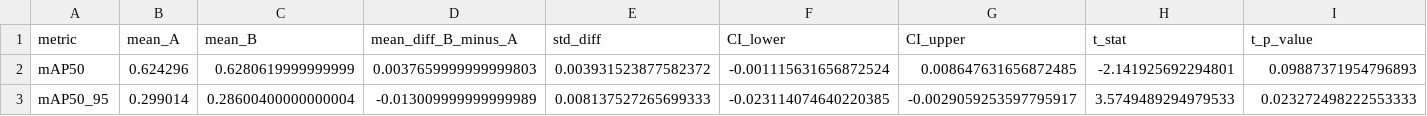
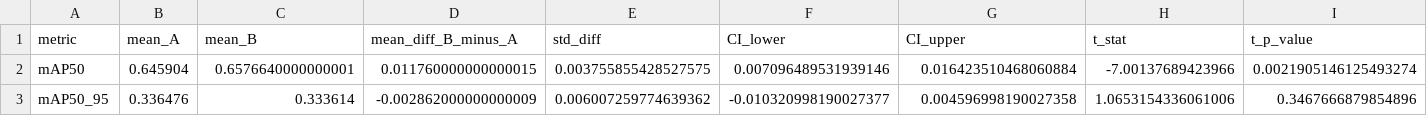
Before and after one commit to vlbthambawita/sperm, a CSV file: yolo/statistical_comparison.csv, drawn as a sheet; only a part is shown; the diff covers the shown part only; the diff names each change by its address in the sheet, - before the commit and + after, or states it on an @@ line.

Commit message:
added quick yolo experiments

```diff
--- a/yolo/statistical_comparison.csv
+++ b/yolo/statistical_comparison.csv
-B2 (mean_A): 0.624296
+B2 (mean_A): 0.645904
-C2 (mean_B): 0.6280619999999999
+C2 (mean_B): 0.6576640000000001
-D2 (mean_diff_B_minus_A): 0.0037659999999999803
+D2 (mean_diff_B_minus_A): 0.011760000000000015
-E2 (std_diff): 0.003931523877582372
+E2 (std_diff): 0.003755855428527575
-F2 (CI_lower): -0.001115631656872524
+F2 (CI_lower): 0.007096489531939146
-G2 (CI_upper): 0.008647631656872485
+G2 (CI_upper): 0.016423510468060884
-H2 (t_stat): -2.141925692294801
+H2 (t_stat): -7.00137689423966
-I2 (t_p_value): 0.09887371954796893
+I2 (t_p_value): 0.0021905146125493274
-B3 (mean_A): 0.299014
+B3 (mean_A): 0.336476
-C3 (mean_B): 0.28600400000000004
+C3 (mean_B): 0.333614
-D3 (mean_diff_B_minus_A): -0.013009999999999989
+D3 (mean_diff_B_minus_A): -0.002862000000000009
-E3 (std_diff): 0.008137527265699333
+E3 (std_diff): 0.006007259774639362
-F3 (CI_lower): -0.023114074640220385
+F3 (CI_lower): -0.010320998190027377
-G3 (CI_upper): -0.0029059253597795917
+G3 (CI_upper): 0.004596998190027358
-H3 (t_stat): 3.5749489294979533
+H3 (t_stat): 1.0653154336061006
-I3 (t_p_value): 0.023272498222553333
+I3 (t_p_value): 0.3467666879854896
```
Also changed, not shown: 28 edited cells elsewhere in this file, yolo/all_fold_metrics.csv, 10 other files.
